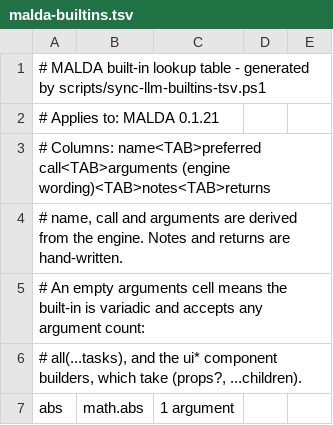
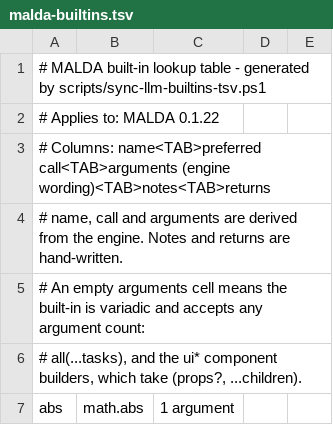
Before and after one commit to amaldini/maldalang, a TSV file: docs/llm/malda-builtins.tsv, drawn as a sheet; only a part is shown.

```diff
--- a/docs/llm/malda-builtins.tsv
+++ b/docs/llm/malda-builtins.tsv
@@ -1,3 +1,3 @@
 # MALDA built-in lookup table - generated by scripts/sync-llm-builtins-tsv.ps1
-# Applies to: MALDA 0.1.21
+# Applies to: MALDA 0.1.22
 # Columns: name<TAB>preferred call<TAB>arguments (engine wording)<TAB>notes<TAB>returns
```
Also changed, not shown: 9 other files.
